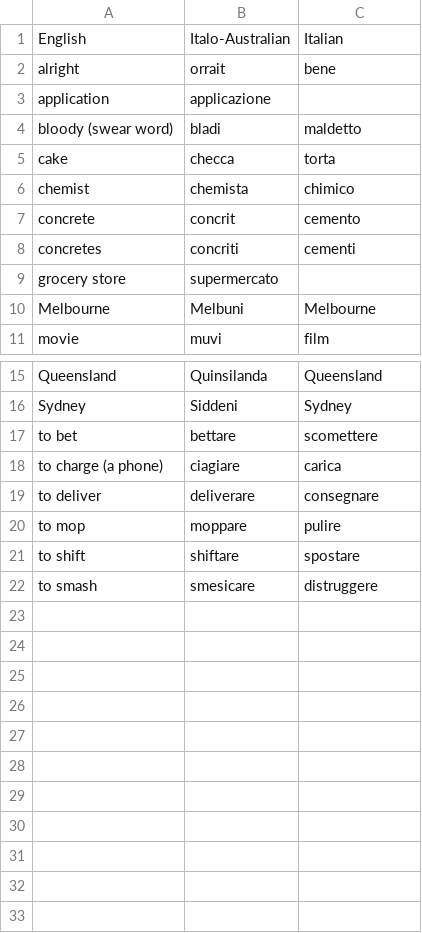
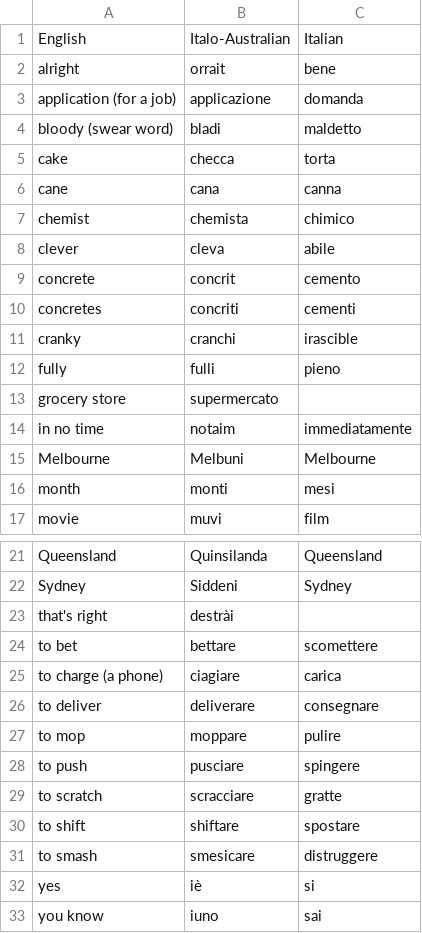
Before and after one commit to OliverDeBrisbane/Italo-Australian-dialect-dictionary, a CSV file: Dictionary.csv, drawn as a sheet; only a part is shown, gaps mark what is left out; removed rows and columns are numbered as before the commit, all else as after; the diff names each change by its address in the sheet, - before the commit and + after, or states it on an @@ line.

Commit message:
Update Dictionary.csv

```diff
--- a/Dictionary.csv
+++ b/Dictionary.csv
-row 3: application | applicazione
+row 3: application (for a job) | applicazione | domanda
+row 6: cane | cana | canna
+row 8: clever | cleva | abile
+row 11: cranky | cranchi | irascible
+row 12: fully | fulli | pieno
+row 14: in no time | notaim | immediatamente
+row 16: month | monti | mesi
+row 23: that's right | destrài
+row 28: to push | pusciare | spingere
+row 29: to scratch | scracciare | gratte
+row 32: yes | iè | si
+row 33: you know | iuno | sai
```
